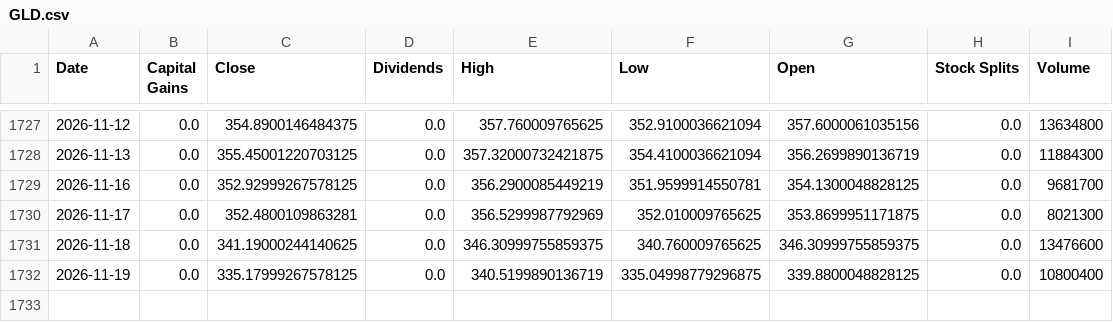
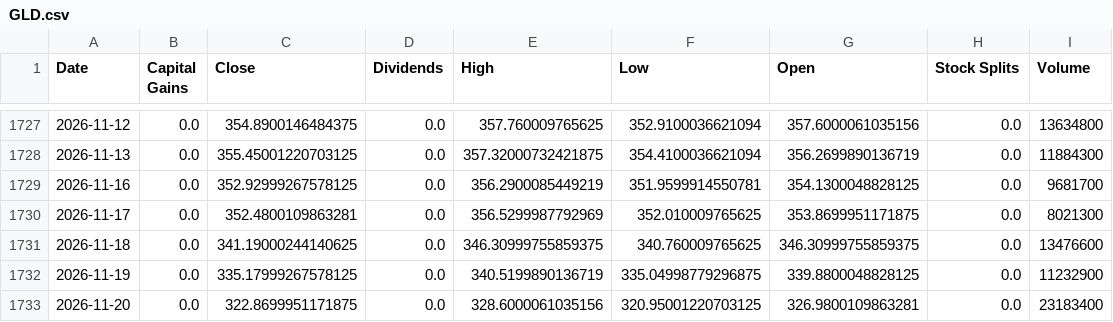
Before and after one commit to xunxuntj/US_Stock_Trading_Signal_Dashboard, a CSV file: data/GLD.csv, drawn as a sheet; only a part is shown, gaps mark what is left out.

```diff
--- a/data/GLD.csv
+++ b/data/GLD.csv
@@ -1731,2 +1731,3 @@ Date,Capital Gains,Close,Dividends,High,Low,Open,Stock Splits,Volume
 2026-11-18,0.0,341.19000244140625,0.0,346.30999755859375,340.760009765625,346.30999755859375,0.0,13476600
-2026-11-19,0.0,335.17999267578125,0.0,340.5199890136719,335.04998779296875,339.8800048828125,0.0,10800400
+2026-11-19,0.0,335.17999267578125,0.0,340.5199890136719,335.04998779296875,339.8800048828125,0.0,11232900
+2026-11-20,0.0,322.8699951171875,0.0,328.6000061035156,320.95001220703125,326.9800109863281,0.0,23183400
```
Also changed, not shown: data/QID.csv, data/QLD.csv, 17 other files.
